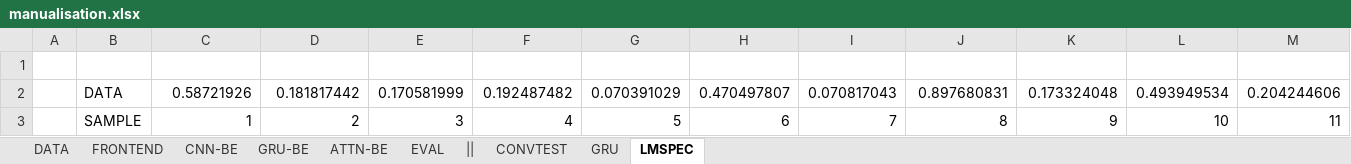
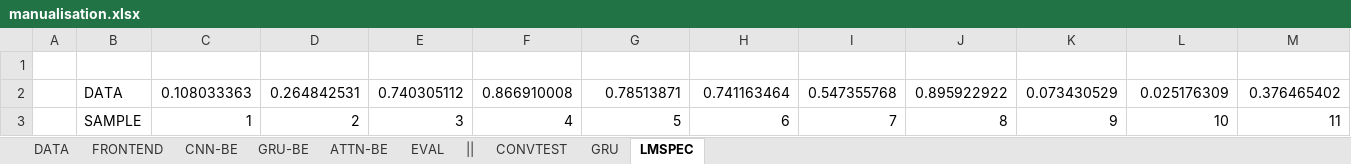
Before and after one commit to hugoalfedoputra/mudelling, an Excel workbook: ai/manualisation.xlsx, sheet LMSPEC, drawn as a sheet; only a part is shown; values as stored, in another font and other column widths than the file's, no borders; removed rows and columns are numbered as before the commit, all else as after; rows hold the shown columns only; the diff names each change by its address in the sheet, - before the commit and + after, or states it on an @@ line.

```diff
--- a/ai/manualisation.xlsx (sheet LMSPEC)
+++ b/ai/manualisation.xlsx (sheet LMSPEC)
-row 2:  | DATA | 0.58721926 | 0.181817442 | 0.170581999 | 0.192487482 | 0.070391029 | 0.470497807 | 0.070817043 | 0.897680831 | 0.173324048 | 0.493949534 | 0.204244606
+row 2:  | DATA | 0.108033363 | 0.264842531 | 0.740305112 | 0.866910008 | 0.78513871 | 0.741163464 | 0.547355768 | 0.895922922 | 0.073430529 | 0.025176309 | 0.376465402
```
Also changed, not shown: sheet ATTN-BE, sheet CNN-BE, sheet GRU-BE.
